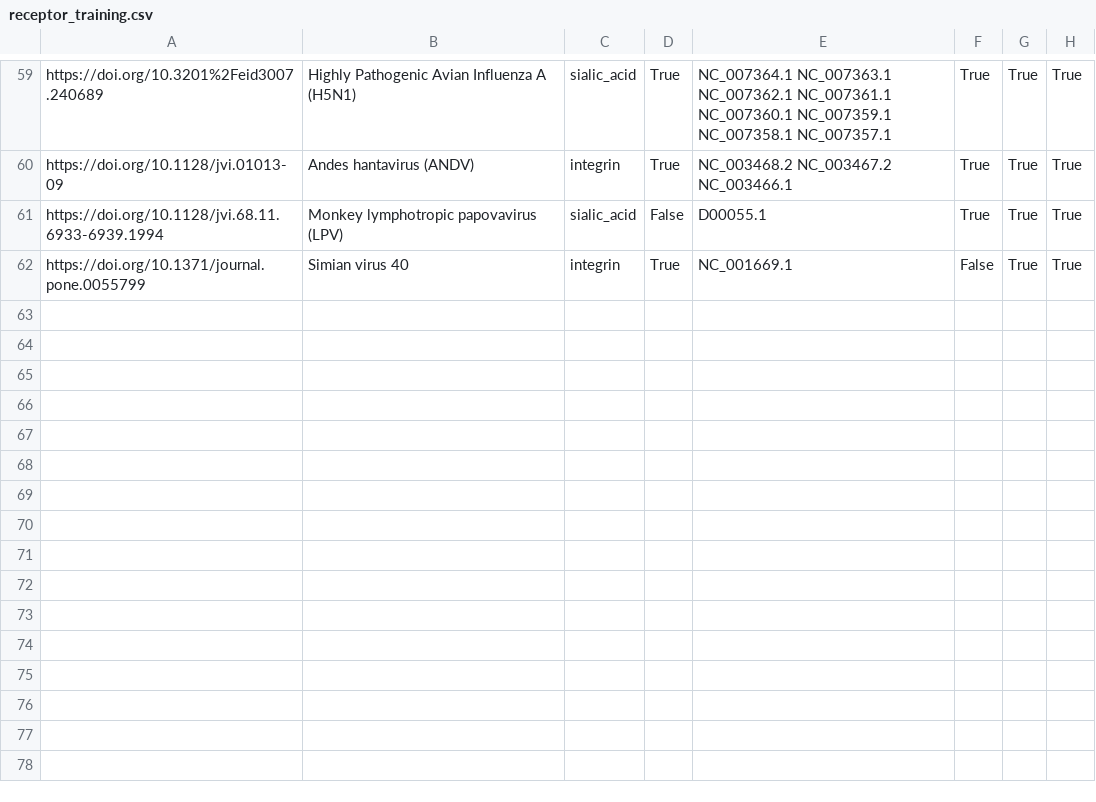
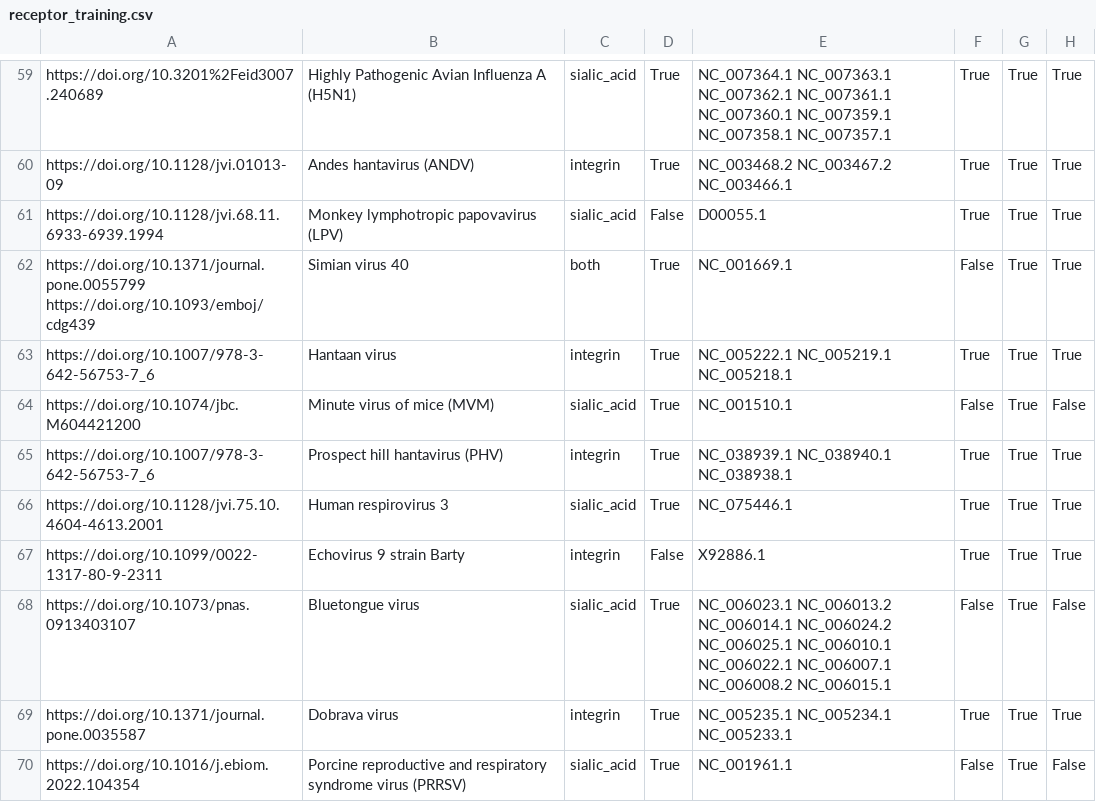
Before and after one commit to lanl/ldrd_virus_work, a CSV file: viral_seq/data/receptor_training.csv, drawn as a sheet; only a part is shown, gaps mark what is left out.

Commit message:
ENH: Added 8 entries to `receptor_training.csv` and modified entry for SV40
[ci skip]

```diff
--- a/viral_seq/data/receptor_training.csv
+++ b/viral_seq/data/receptor_training.csv
@@ -61,2 +61,10 @@ https://doi.org/10.1128/jvi.01013-09,Andes hantavirus (ANDV),integrin,True,NC_00
 https://doi.org/10.1128/jvi.68.11.6933-6939.1994,Monkey lymphotropic papovavirus (LPV),sialic_acid,False,D00055.1,True,True,True
-https://doi.org/10.1371/journal.pone.0055799,Simian virus 40,integrin,True,NC_001669.1,False,True,True
+https://doi.org/10.1371/journal.pone.0055799 https://doi.org/10.1093/emboj/cdg439,Simian virus 40,both,True,NC_001669.1,False,True,True
+https://doi.org/10.1007/978-3-642-56753-7_6,Hantaan virus,integrin,True,NC_005222.1 NC_005219.1 NC_005218.1,True,True,True
+https://doi.org/10.1074/jbc.M604421200,Minute virus of mice (MVM),sialic_acid,True,NC_001510.1,False,True,False
+https://doi.org/10.1007/978-3-642-56753-7_6,Prospect hill hantavirus (PHV),integrin,True,NC_038939.1 NC_038940.1 NC_038938.1,True,True,True
+https://doi.org/10.1128/jvi.75.10.4604-4613.2001,Human respirovirus 3,sialic_acid,True,NC_075446.1,True,True,True
+https://doi.org/10.1099/0022-1317-80-9-2311,Echovirus 9 strain Barty,integrin,False,X92886.1,True,True,True
+https://doi.org/10.1073/pnas.0913403107,Bluetongue virus,sialic_acid,True,NC_006023.1 NC_006013.2 NC_006014.1 NC_006024.2 NC_006025.1 NC_006010.1 NC_006022.1 NC_006007.1 NC_006008.2 NC_006015.1,False,True,False
+https://doi.org/10.1371/journal.pone.0035587,Dobrava virus,integrin,True,NC_005235.1 NC_005234.1 NC_005233.1,True,True,True
+https://doi.org/10.1016/j.ebiom.2022.104354,Porcine reproductive and respiratory syndrome virus (PRRSV),sialic_acid,True,NC_001961.1,False,True,False
```
